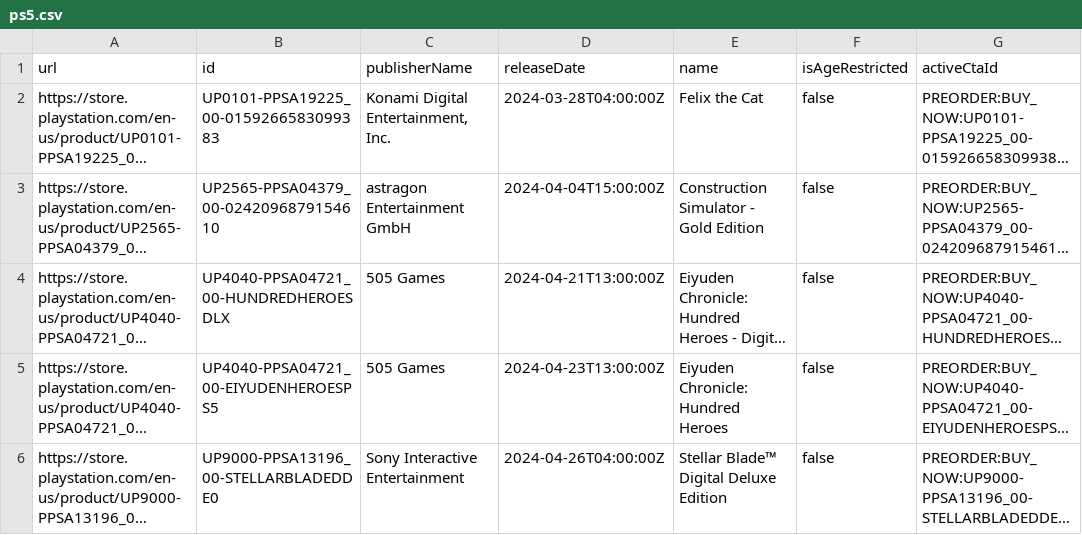
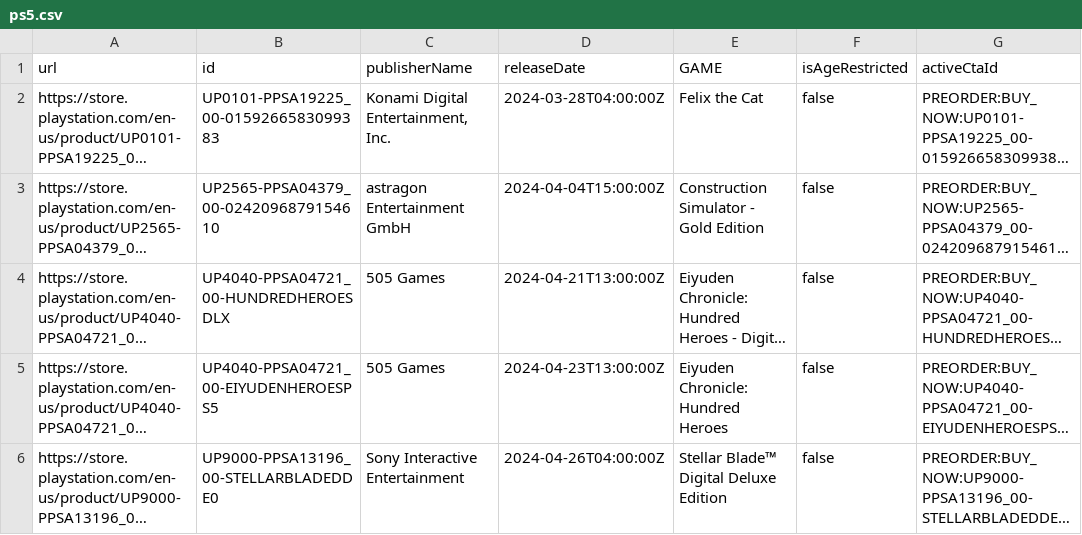
Before and after one commit to Stefanniehaha/A4, a CSV file: ps5.csv, drawn as a sheet; only a part is shown; long unchanged cells end in …; the diff names each change by its address in the sheet, - before the commit and + after, or states it on an @@ line.

Commit message:
Update ps5.csv

```diff
--- a/ps5.csv
+++ b/ps5.csv
-E1: name
+E1: GAME
```
